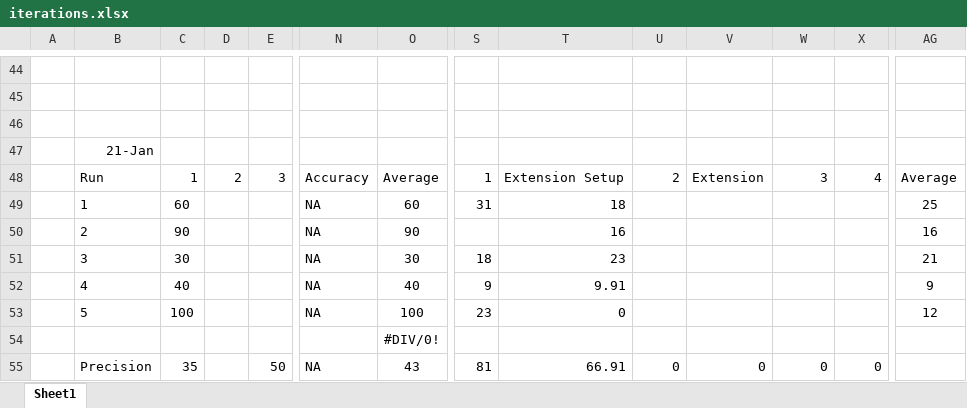
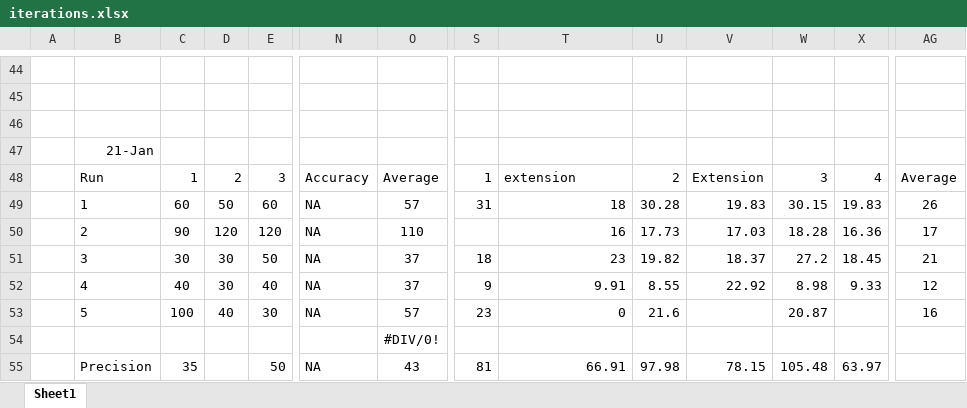
Before and after one commit to ansh6207/FLL-Unearthed-2025---2026, an Excel workbook: iterations.xlsx, sheet Sheet1, drawn as a sheet; only a part is shown, gaps mark what is left out; values as stored, in another font and other column widths than the file's, no borders; conditional formats not drawn; removed rows and columns are numbered as before the commit, all else as after; rows hold the shown columns only; the diff covers the shown part only; the diff names each change by its address in the sheet, - before the commit and + after, or states it on an @@ line.

```diff
--- a/iterations.xlsx (sheet Sheet1)
+++ b/iterations.xlsx (sheet Sheet1)
-T48: Extension Setup
+T48: extension
-D49: (empty)
+D49: 50
-E49: (empty)
+E49: 60
-O49: 60
+O49: 57
-U49: (empty)
+U49: 30.28
-V49: (empty)
+V49: 19.83
-W49: (empty)
+W49: 30.15
-X49: (empty)
+X49: 19.83
-AG49: 25
+AG49: 26
-row 50:  | 2 | 90 |  |  | NA | 90 |  | 16 |  |  |  |  | 16
+row 50:  | 2 | 90 | 120 | 120 | NA | 110 |  | 16 | 17.73 | 17.03 | 18.28 | 16.36 | 17
-D51: (empty)
+D51: 30
-E51: (empty)
+E51: 50
-O51: 30
+O51: 37
-U51: (empty)
+U51: 19.82
-V51: (empty)
+V51: 18.37
-W51: (empty)
+W51: 27.2
-X51: (empty)
+X51: 18.45
-row 52:  | 4 | 40 |  |  | NA | 40 | 9 | 9.91 |  |  |  |  | 9
+row 52:  | 4 | 40 | 30 | 40 | NA | 37 | 9 | 9.91 | 8.55 | 22.92 | 8.98 | 9.33 | 12
-D53: (empty)
+D53: 40
-E53: (empty)
+E53: 30
-O53: 100
+O53: 57
-U53: (empty)
+U53: 21.6
-W53: (empty)
+W53: 20.87
-AG53: 12
+AG53: 16
-U55: 0
+U55: 97.98
-V55: 0
+V55: 78.15
-W55: 0
+W55: 105.48
-X55: 0
+X55: 63.97
```
Also changed, not shown: 5 edited cells elsewhere in this sheet, 5 other files.
